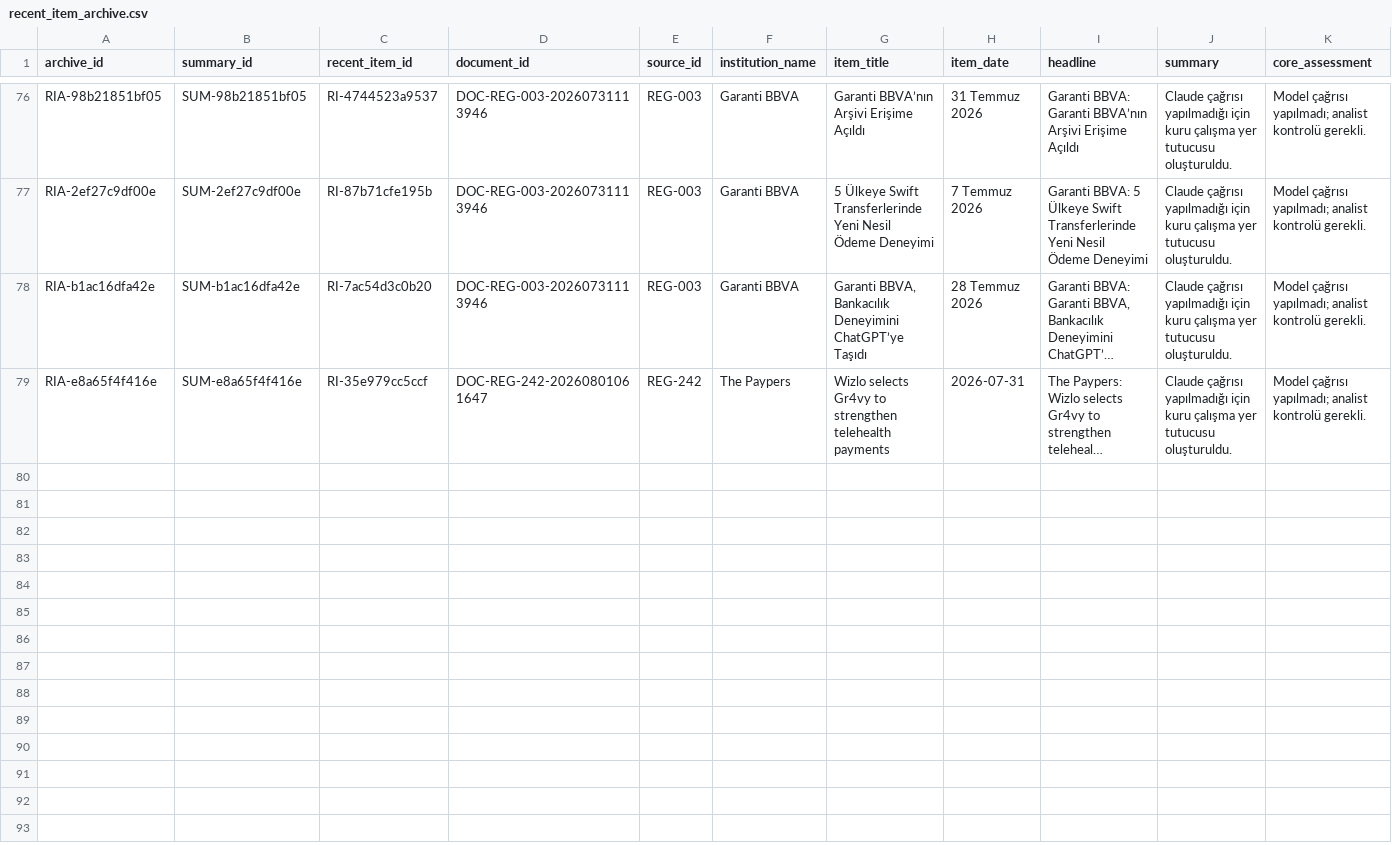
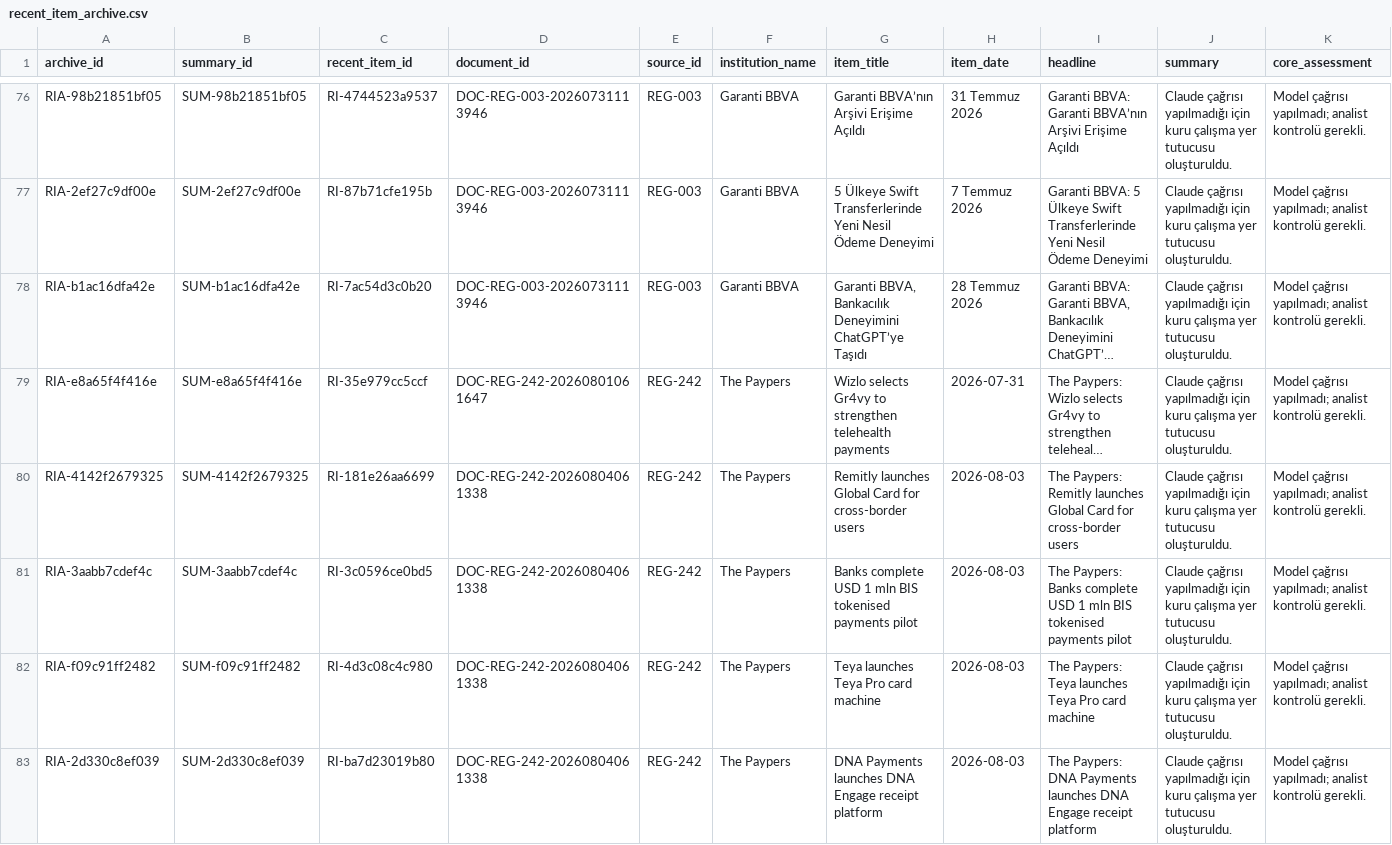
Before and after one commit to ekowiggins-dotcom/ardakobibenchmark, a CSV file: data/recent_item_archive.csv, drawn as a sheet; only a part is shown, gaps mark what is left out; long unchanged cells end in …; rows hold the shown columns only; the diff names each change by its address in the sheet, - before the commit and + after, or states it on an @@ line.

```diff
--- a/data/recent_item_archive.csv
+++ b/data/recent_item_archive.csv
+row 80: RIA-4142f2679325 | SUM-4142f2679325 | RI-181e26aa6699 | DOC-REG-242-20260804061338 | REG-242 | The Paypers | Remitly launches Global Card for cross-border users | 2026-08-03 | The Paypers: Remitly launches Global Card for cross-border users | Claude çağrısı yapılmadığı için kuru çalışma yer tutucusu oluşturuldu. | Model çağrısı yapılmadı; analist kontrolü gerekli.
+row 81: RIA-3aabb7cdef4c | SUM-3aabb7cdef4c | RI-3c0596ce0bd5 | DOC-REG-242-20260804061338 | REG-242 | The Paypers | Banks complete USD 1 mln BIS tokenised payments pilot | 2026-08-03 | The Paypers: Banks complete USD 1 mln BIS tokenised payments pilot | Claude çağrısı yapılmadığı için kuru çalışma yer tutucusu oluşturuldu. | Model çağrısı yapılmadı; analist kontrolü gerekli.
+row 82: RIA-f09c91ff2482 | SUM-f09c91ff2482 | RI-4d3c08c4c980 | DOC-REG-242-20260804061338 | REG-242 | The Paypers | Teya launches Teya Pro card machine | 2026-08-03 | The Paypers: Teya launches Teya Pro card machine | Claude çağrısı yapılmadığı için kuru çalışma yer tutucusu oluşturuldu. | Model çağrısı yapılmadı; analist kontrolü gerekli.
+row 83: RIA-2d330c8ef039 | SUM-2d330c8ef039 | RI-ba7d23019b80 | DOC-REG-242-20260804061338 | REG-242 | The Paypers | DNA Payments launches DNA Engage receipt platform | 2026-08-03 | The Paypers: DNA Payments launches DNA Engage receipt platform | Claude çağrısı yapılmadığı için kuru çalışma yer tutucusu oluşturuldu. | Model çağrısı yapılmadı; analist kontrolü gerekli.
```
Also changed, not shown: data/development_cluster_review_queue.csv, data/development_clusters.csv, 8 other files.
